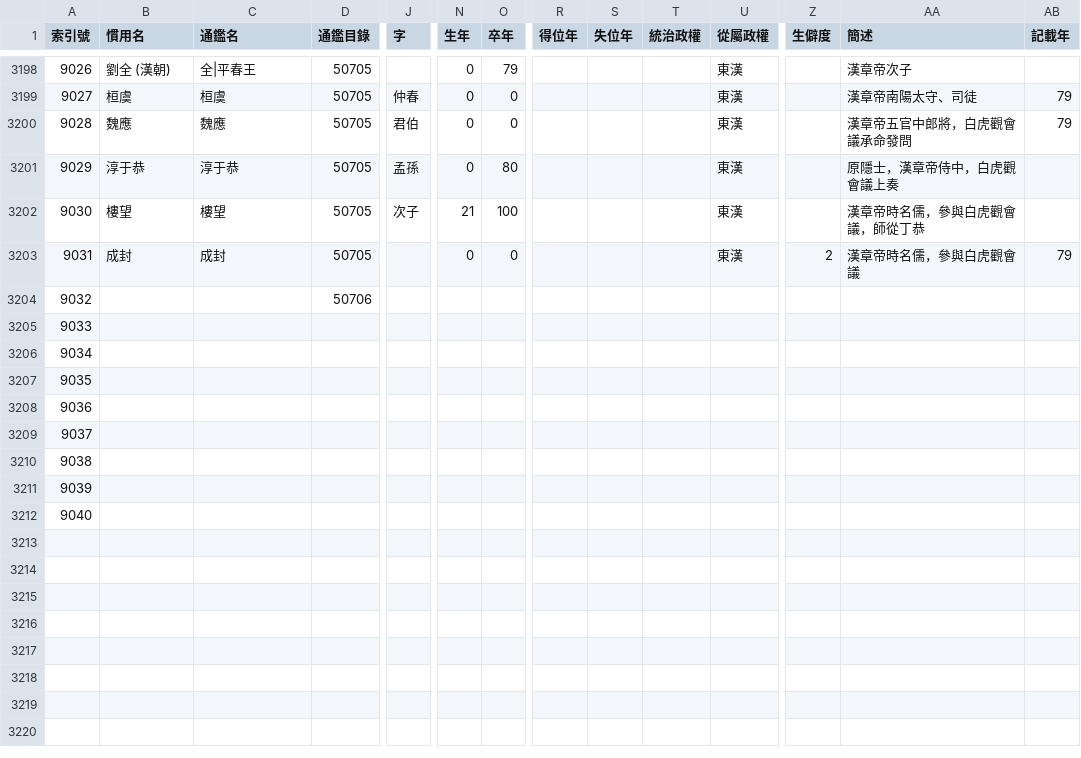
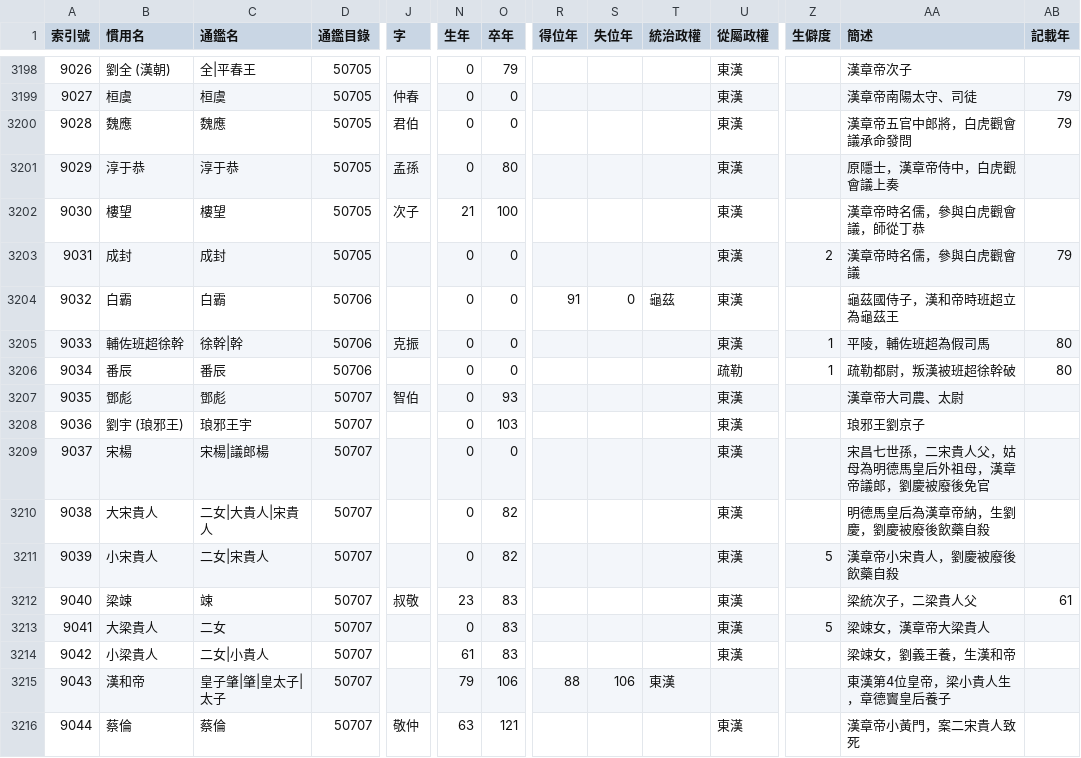
Before and after one commit to gintian/zizhitongjian, a CSV file: 1_主要數據/人物總表.csv, drawn as a sheet; only a part is shown, gaps mark what is left out; the shorter side is filled out with more unchanged rows; removed rows and columns are numbered as before the commit, all else as after; rows hold the shown columns only; the diff covers the shown part only; the diff names each change by its address in the sheet, - before the commit and + after, or states it on an @@ line.

```diff
--- a/1_主要數據/人物總表.csv
+++ b/1_主要數據/人物總表.csv
-row 3204: 9032 |  |  | 50706
@@ column A (索引號) renumbered from row 3204 down @@
-B3204 (慣用名): (empty)
+B3204 (慣用名): 白霸
-C3204 (通鑑名): (empty)
+C3204 (通鑑名): 白霸
-D3204:D3206 (通鑑目錄): (empty)
+D3204:D3206 (通鑑目錄): 50706
-N3204:N3206 (生年): (empty)
+N3204:N3206 (生年): 0
-O3204:O3206 (卒年): (empty)
+O3204:O3206 (卒年): 0
-R3204 (得位年): (empty)
+R3204 (得位年): 91
-S3204 (失位年): (empty)
+S3204 (失位年): 0
-T3204 (統治政權): (empty)
+T3204 (統治政權): 龜茲
-U3204:U3205 (從屬政權): (empty)
+U3204:U3205 (從屬政權): 東漢
-AA3204 (簡述): (empty)
+AA3204 (簡述): 龜茲國侍子，漢和帝時班超立為龜茲王
-B3205 (慣用名): (empty)
+B3205 (慣用名): 輔佐班超徐幹
-C3205 (通鑑名): (empty)
+C3205 (通鑑名): 徐幹|幹
-J3205 (字): (empty)
+J3205 (字): 克振
-Z3205:Z3206 (生僻度): (empty)
+Z3205:Z3206 (生僻度): 1
-AA3205 (簡述): (empty)
+AA3205 (簡述): 平陵，輔佐班超為假司馬
-AB3205:AB3206 (記載年): (empty)
+AB3205:AB3206 (記載年): 80
-B3206 (慣用名): (empty)
+B3206 (慣用名): 番辰
-C3206 (通鑑名): (empty)
+C3206 (通鑑名): 番辰
-U3206 (從屬政權): (empty)
+U3206 (從屬政權): 疏勒
-AA3206 (簡述): (empty)
+AA3206 (簡述): 疏勒都尉，叛漢被班超徐幹破
+row 3207: 9035 | 鄧彪 | 鄧彪 | 50707 | 智伯 | 0 | 93 |  |  |  | 東漢 |  | 漢章帝大司農、太尉
+row 3208: 9036 | 劉宇 (琅邪王) | 琅邪王宇 | 50707 |  | 0 | 103 |  |  |  | 東漢 |  | 琅邪王劉京子
+row 3209: 9037 | 宋楊 | 宋楊|議郎楊 | 50707 |  | 0 | 0 |  |  |  | 東漢 |  | 宋昌七世孫，二宋貴人父，姑母為明德馬皇后外祖母，漢章帝議郎，劉慶被廢後免官
+row 3210: 9038 | 大宋貴人 | 二女|大貴人|宋貴人 | 50707 |  | 0 | 82 |  |  |  | 東漢 |  | 明德馬皇后為漢章帝納，生劉慶，劉慶被廢後飲藥自殺
+row 3211: 9039 | 小宋貴人 | 二女|宋貴人 | 50707 |  | 0 | 82 |  |  |  | 東漢 | 5 | 漢章帝小宋貴人，劉慶被廢後飲藥自殺
+row 3212: 9040 | 梁竦 | 竦 | 50707 | 叔敬 | 23 | 83 |  |  |  | 東漢 |  | 梁統次子，二梁貴人父 | 61
+row 3213: 9041 | 大梁貴人 | 二女 | 50707 |  | 0 | 83 |  |  |  | 東漢 | 5 | 梁竦女，漢章帝大梁貴人
+row 3214: 9042 | 小梁貴人 | 二女|小貴人 | 50707 |  | 61 | 83 |  |  |  | 東漢 |  | 梁竦女，劉義王養，生漢和帝
+row 3215: 9043 | 漢和帝 | 皇子肇|肇|皇太子|太子 | 50707 |  | 79 | 106 | 88 | 106 | 東漢 |  |  | 東漢第4位皇帝，梁小貴人生，章德竇皇后養子
+row 3216: 9044 | 蔡倫 | 蔡倫 | 50707 | 敬仲 | 63 | 121 |  |  |  | 東漢 |  | 漢章帝小黃門，案二宋貴人致死
```
Also changed, not shown: 1 added row and 11 edited cells elsewhere in this file, 1_主要數據/通鑑目錄.csv, 3 other files.
